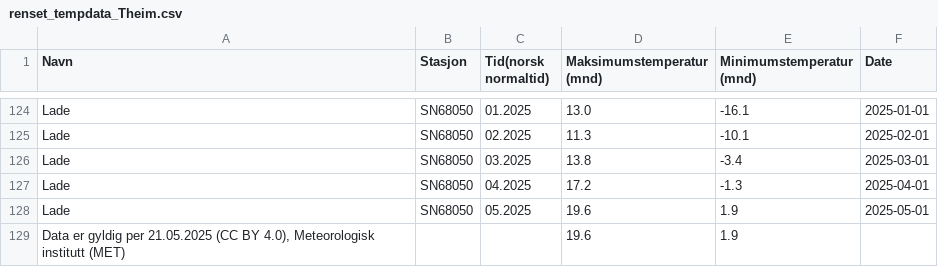
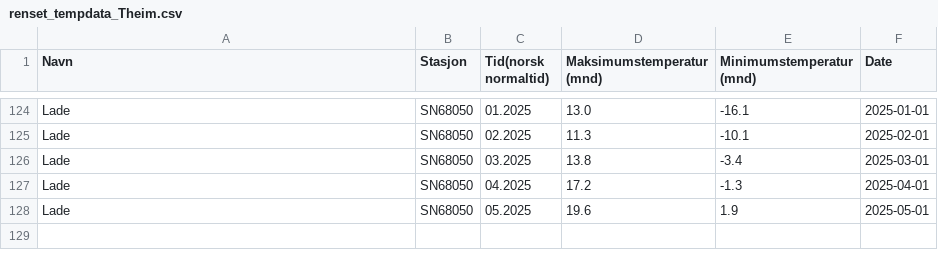
Before and after one commit to AlexanderBergby/Milj-dataanalyseapplikasjon, a CSV file: data/csv/renset_tempdata_Theim.csv, drawn as a sheet; only a part is shown, gaps mark what is left out.

```diff
--- a/data/csv/renset_tempdata_Theim.csv
+++ b/data/csv/renset_tempdata_Theim.csv
@@ -128,2 +128 @@ Lade;SN68050;04.2025;17.2;-1.3;2025-04-01
 Lade;SN68050;05.2025;19.6;1.9;2025-05-01
-Data er gyldig per 21.05.2025 (CC BY 4.0), Meteorologisk institutt (MET);;;19.6;1.9;
```
Also changed, not shown: 1 other file.
